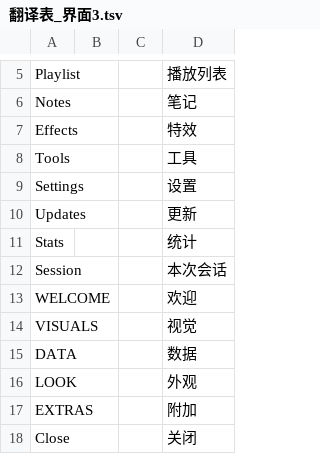
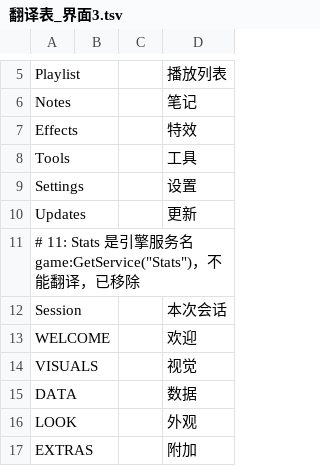
Before and after one commit to 3091318935/hanhua-scripts, a TSV file: tools/翻译表_界面3.tsv, drawn as a sheet; only a part is shown, gaps mark what is left out; the shorter side is filled out with more unchanged rows.

```diff
--- a/tools/翻译表_界面3.tsv
+++ b/tools/翻译表_界面3.tsv
@@ -10,3 +10,3 @@ Settings|||设置
 Updates|||更新
-Stats|||统计
+# 11: Stats 是引擎服务名 game:GetService("Stats")，不能翻译，已移除
 Session|||本次会话
```
Also changed, not shown: tools/翻译表_界面2.tsv, 3 other files.
